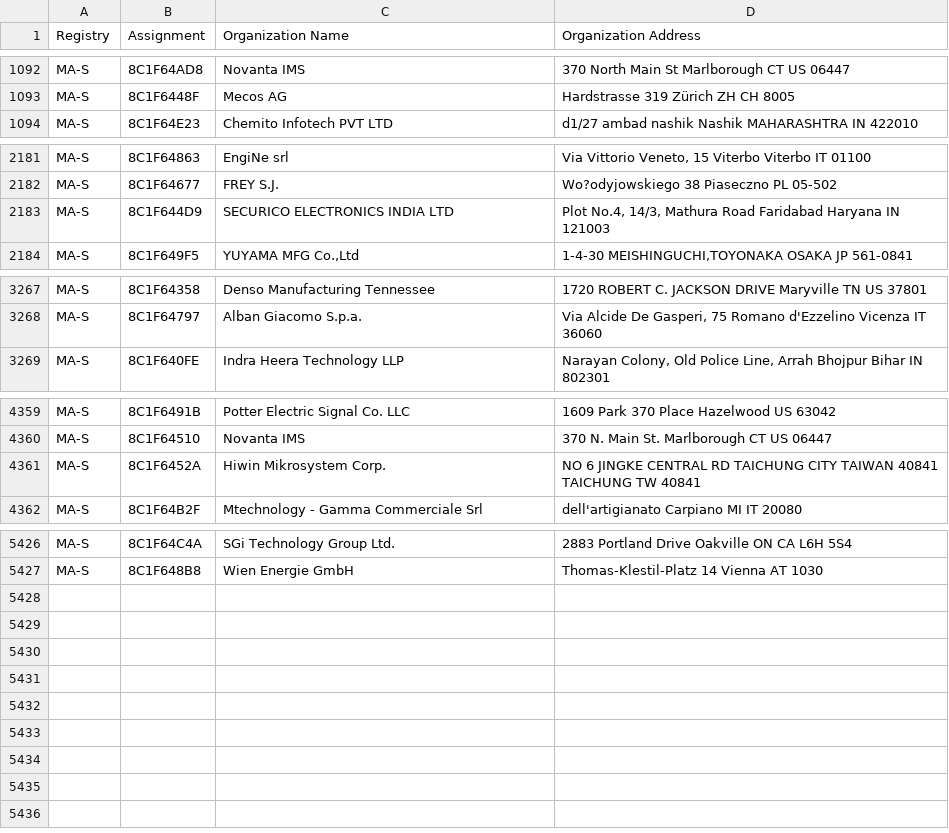
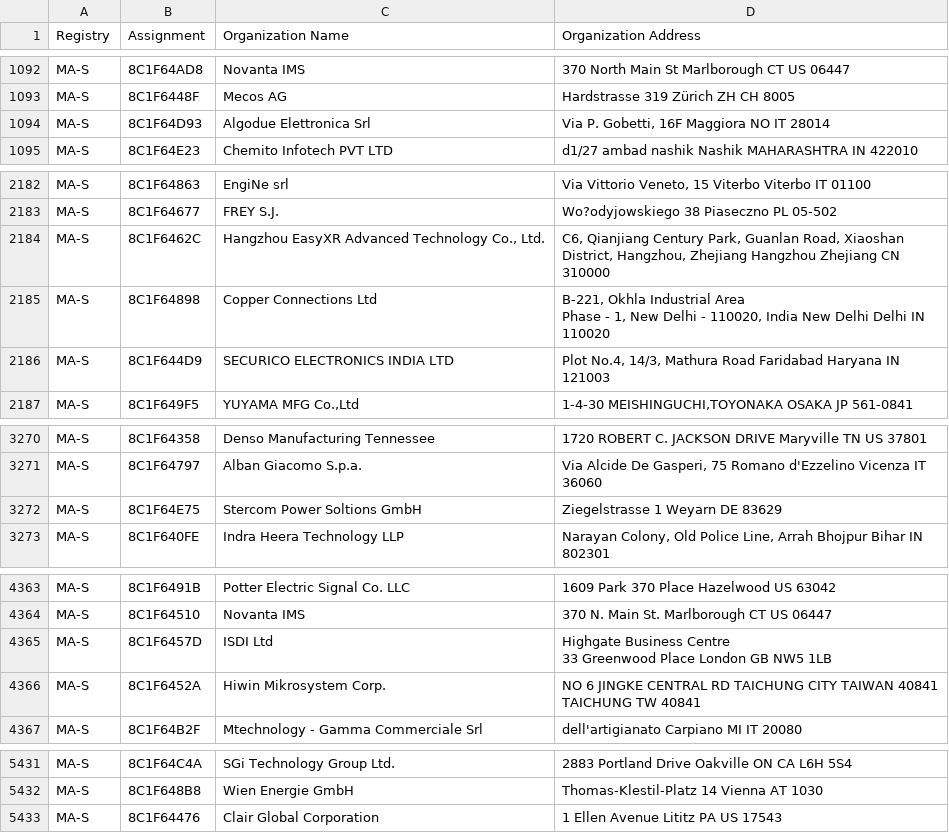
Before and after one commit to hdm/mac-ages, a CSV file: data/ieee/oui36.csv, drawn as a sheet; only a part is shown, gaps mark what is left out; ↵ is a line break in a cell; the diff names each change by its address in the sheet, - before the commit and + after, or states it on an @@ line.

```diff
--- a/data/ieee/oui36.csv
+++ b/data/ieee/oui36.csv
+row 1094: MA-S | 8C1F64D93 | Algodue Elettronica Srl | Via P. Gobetti, 16F Maggiora NO IT 28014
+row 2184: MA-S | 8C1F6462C | Hangzhou EasyXR Advanced Technology Co., Ltd. | C6, Qianjiang Century Park, Guanlan Road, Xiaoshan District, Hangzhou, Zhejiang Hangzhou Zhejiang CN 310000
+row 2185: MA-S | 8C1F64898 | Copper Connections Ltd | B-221, Okhla Industrial Area ↵ Phase - 1, New Delhi - 110020, India New Delhi Delhi IN 110020
+row 3272: MA-S | 8C1F64E75 | Stercom Power Soltions GmbH | Ziegelstrasse 1 Weyarn DE 83629
+row 4365: MA-S | 8C1F6457D | ISDI Ltd | Highgate Business Centre ↵ 33 Greenwood Place London GB NW5 1LB
+row 5433: MA-S | 8C1F64476 | Clair Global Corporation | 1 Ellen Avenue Lititz PA US 17543
```
Also changed, not shown: data/ieee/mam.csv, 3 other files.
